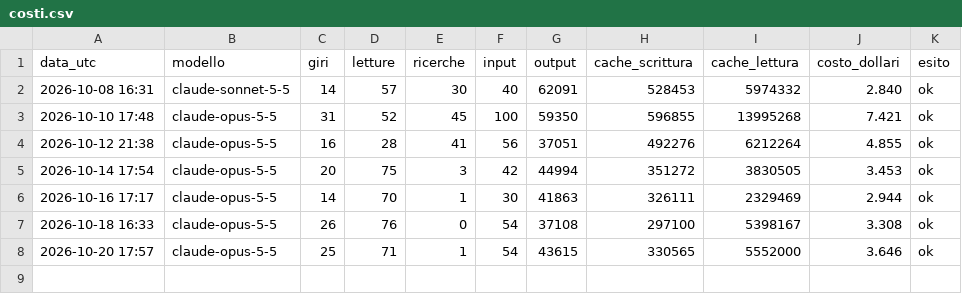
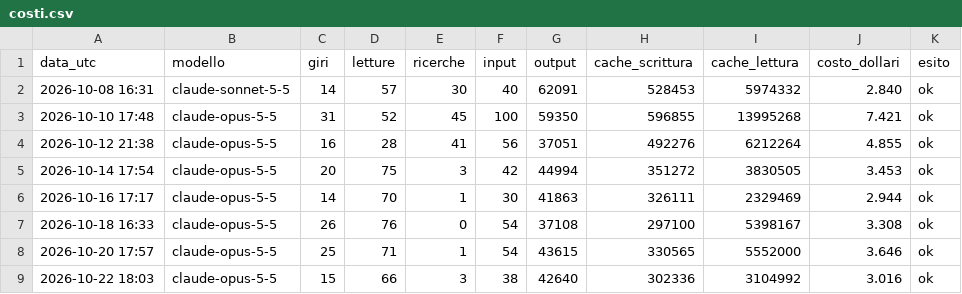
Before and after one commit to ingtony-ta/osservatorio-fonti-prova, a CSV file: esiti/analisi/costi.csv, drawn as a sheet; the diff names each change by its address in the sheet, - before the commit and + after, or states it on an @@ line.

Commit message:
Analisi 2026-10-22 18:03 UTC

```diff
--- a/esiti/analisi/costi.csv
+++ b/esiti/analisi/costi.csv
+row 9: 2026-10-22 18:03 | claude-opus-5-5 | 15 | 66 | 3 | 38 | 42640 | 302336 | 3104992 | 3.016 | ok
```
Also changed, not shown: 5 other files.
